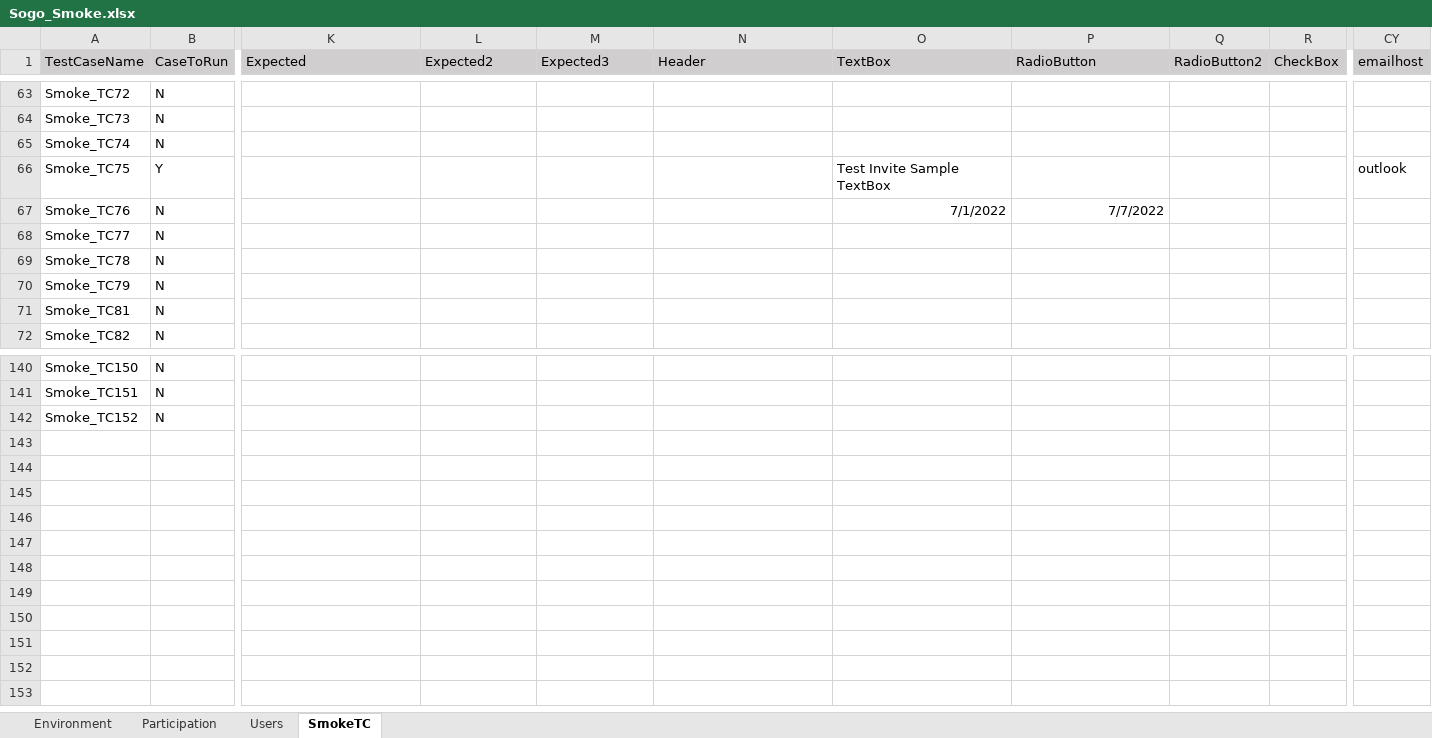
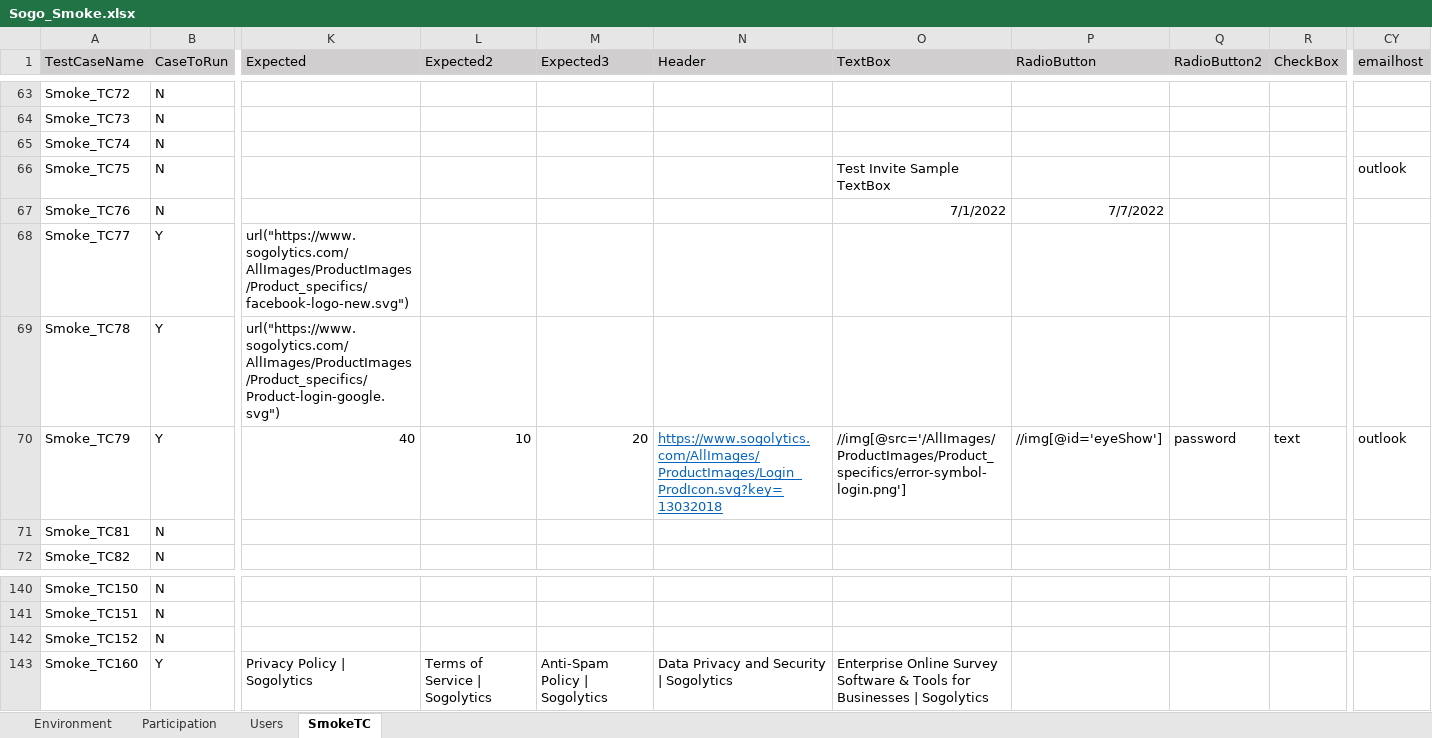
Before and after one commit to numankureshi/AuroraV2, an Excel workbook: Engage/Sogo-Smoke/src/main/resources/excelfiles/Sogo_Smoke.xlsx, sheet SmokeTC, drawn as a sheet; only a part is shown, gaps mark what is left out; values as stored, in another font and other column widths than the file's, no borders; rows hold the shown columns only; the diff covers the shown part only; the diff names each change by its address in the sheet, - before the commit and + after, or states it on an @@ line.

```diff
--- a/Engage/Sogo-Smoke/src/main/resources/excelfiles/Sogo_Smoke.xlsx (sheet SmokeTC)
+++ b/Engage/Sogo-Smoke/src/main/resources/excelfiles/Sogo_Smoke.xlsx (sheet SmokeTC)
-B66 (CaseToRun): Y
+B66 (CaseToRun): N
-B68:B70 (CaseToRun): N
+B68:B70 (CaseToRun): Y
-K68 (Expected): (empty)
+K68 (Expected): url("https://www.sogolytics.com/AllImages/ProductImages/Product_specifics/facebook-logo-new.svg")
-K69 (Expected): (empty)
+K69 (Expected): url("https://www.sogolytics.com/AllImages/ProductImages/Product_specifics/Product-login-google.svg")
-K70 (Expected): (empty)
+K70 (Expected): 40
-L70 (Expected2): (empty)
+L70 (Expected2): 10
-M70 (Expected3): (empty)
+M70 (Expected3): 20
-N70 (Header): (empty)
+N70 (Header): https://www.sogolytics.com/AllImages/ProductImages/Login_ProdIcon.svg?key=13032018
-O70 (TextBox): (empty)
+O70 (TextBox): //img[@src='/AllImages/ProductImages/Product_specifics/error-symbol-login.png']
-P70 (RadioButton): (empty)
+P70 (RadioButton): //img[@id='eyeShow']
-Q70 (RadioButton2): (empty)
+Q70 (RadioButton2): password
-R70 (CheckBox): (empty)
+R70 (CheckBox): text
-CY70 (emailhost): (empty)
+CY70 (emailhost): outlook
+row 143: Smoke_TC160 | Y | Privacy Policy | Sogolytics | Terms of Service | Sogolytics | Anti-Spam Policy | Sogolytics | Data Privacy and Security | Sogolytics | Enterprise Online Survey Software & Tools for Businesses | Sogolytics
```
Also changed, not shown: 3 edited cells elsewhere in this sheet, Engage/Engage-Smoke/src/main/resources/excelfiles/Engage_Smoke.xlsx, Engage/Research-Smoke/src/main/resources/excelfiles/Research_Smoke.xlsx, 9 other files.
